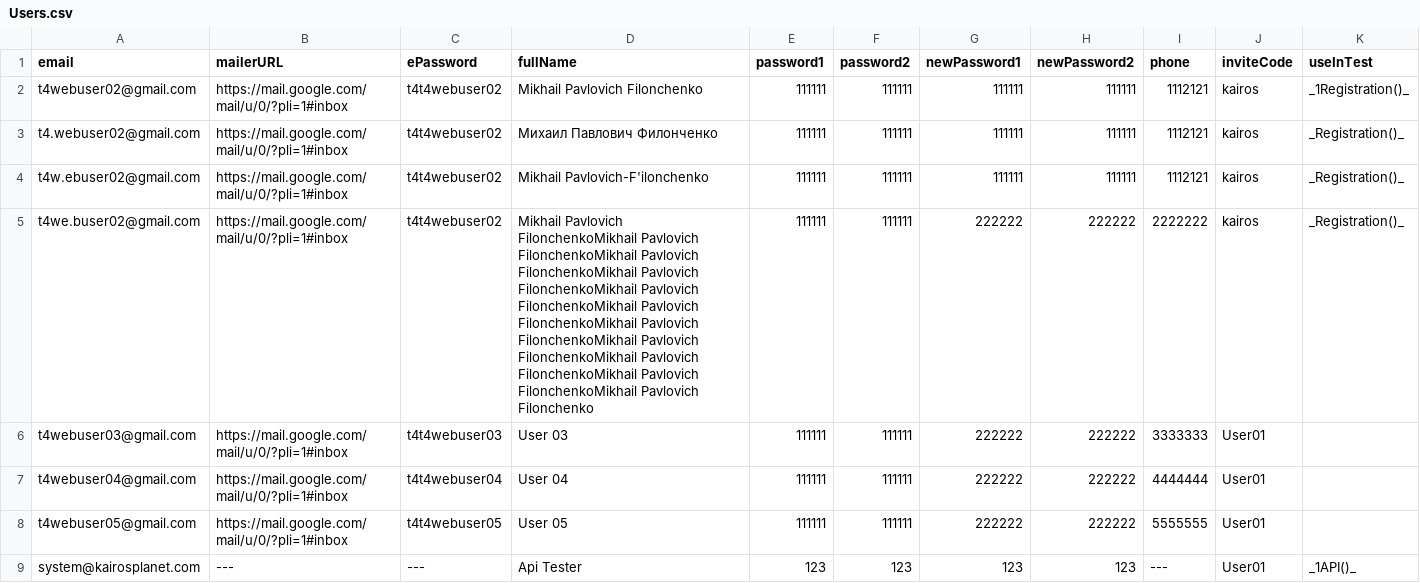
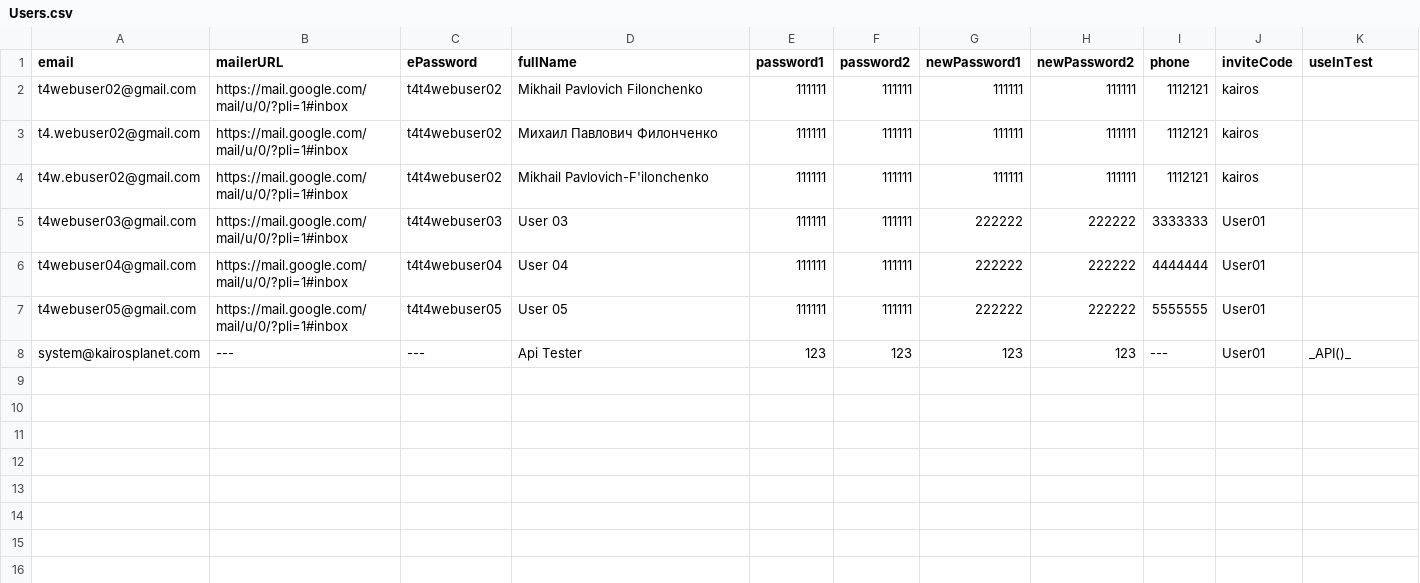
Before and after one commit to bazaka/Wxmlm, a CSV file: src/Users.csv, drawn as a sheet.

```diff
--- a/src/Users.csv
+++ b/src/Users.csv
@@ -1,6 +1,5 @@
 email, mailerURL, ePassword, fullName, password1, password2, newPassword1, newPassword2, phone, inviteCode, useInTest
-t4webuser02@gmail.com, https://mail.google.com/mail/u/0/?pli=1#inbox, t4t4webuser02, Mikhail Pavlovich Filonchenko, 111111, 111111, 111111, 111111, 1112121, kairos, _1Registration()_
-t4.webuser02@gmail.com, https://mail.google.com/mail/u/0/?pli=1#inbox, t4t4webuser02, Михаил Павлович Филонченко, 111111, 111111, 111111, 111111, 1112121, kairos, _Registration()_
-t4w.ebuser02@gmail.com, https://mail.google.com/mail/u/0/?pli=1#inbox, t4t4webuser02, Mikhail Pavlovich-F'ilonchenko, 111111, 111111, 111111, 111111, 1112121, kairos, _Registration()_
-t4we.buser02@gmail.com, https://mail.google.com/mail/u/0/?pli=1#inbox, t4t4webuser02, Mikhail Pavlovich FilonchenkoMikhail Pavlovich FilonchenkoMikhail Pavlovich FilonchenkoMikhail Pavlovich FilonchenkoMikhail Pavlovich FilonchenkoMikhail Pavlovich FilonchenkoMikhail Pavlovich FilonchenkoMikhail Pavlovich FilonchenkoMikhail Pavlovich FilonchenkoMikhail Pavlovich FilonchenkoMikhail Pavlovich Filonchenko, 111111, 111111, 222222, 222222, 2222222, kairos, _Registration()_
+t4webuser02@gmail.com, https://mail.google.com/mail/u/0/?pli=1#inbox, t4t4webuser02, Mikhail Pavlovich Filonchenko, 111111, 111111, 111111, 111111, 1112121, kairos,
+t4.webuser02@gmail.com, https://mail.google.com/mail/u/0/?pli=1#inbox, t4t4webuser02, Михаил Павлович Филонченко, 111111, 111111, 111111, 111111, 1112121, kairos,
+t4w.ebuser02@gmail.com, https://mail.google.com/mail/u/0/?pli=1#inbox, t4t4webuser02, Mikhail Pavlovich-F'ilonchenko, 111111, 111111, 111111, 111111, 1112121, kairos,
 t4webuser03@gmail.com, https://mail.google.com/mail/u/0/?pli=1#inbox, t4t4webuser03, User 03, 111111, 111111, 222222, 222222, 3333333, User01,
@@ -8,2 +7,2 @@ t4webuser04@gmail.com, https://mail.google.com/mail/u/0/?pli=1#inbox, t4t4webuse
 t4webuser05@gmail.com, https://mail.google.com/mail/u/0/?pli=1#inbox, t4t4webuser05, User 05, 111111, 111111, 222222, 222222, 5555555, User01,
-system@kairosplanet.com, ---, ---, Api Tester, 123, 123, 123, 123, ---, User01, _1API()_
+system@kairosplanet.com, ---, ---, Api Tester, 123, 123, 123, 123, ---, User01, _API()_
```
Also changed, not shown: 12 other files.
